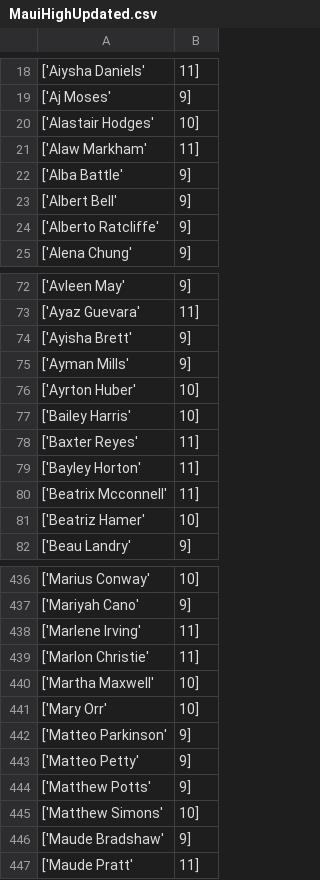
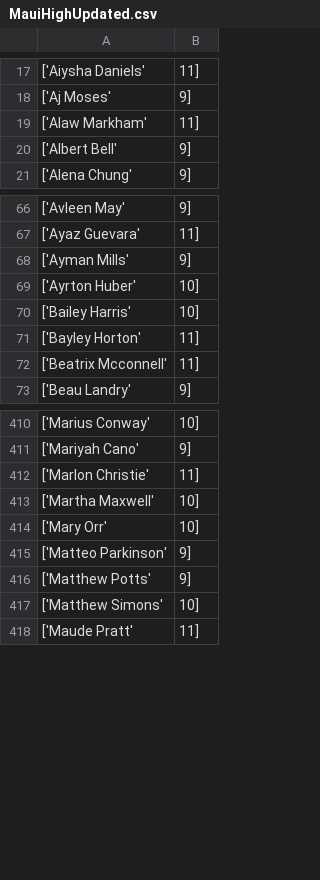
Before and after one commit to realtechnicalsci/cs-101-final-project, a CSV file: MauiHighUpdated.csv, drawn as a sheet; only a part is shown, gaps mark what is left out; the diff covers the shown part only; the diff names each change by its address in the sheet, - before the commit and + after, or states it on an @@ line.

```diff
--- a/MauiHighUpdated.csv
+++ b/MauiHighUpdated.csv
-row 20: ['Alastair Hodges' | 10]
-row 22: ['Alba Battle' | 9]
-row 24: ['Alberto Ratcliffe' | 9]
-row 74: ['Ayisha Brett' | 9]
-row 78: ['Baxter Reyes' | 11]
-row 81: ['Beatriz Hamer' | 10]
-row 438: ['Marlene Irving' | 11]
-row 443: ['Matteo Petty' | 9]
-row 446: ['Maude Bradshaw' | 9]
```
Also changed, not shown: 36 removed rows elsewhere in this file, 4 other files.
